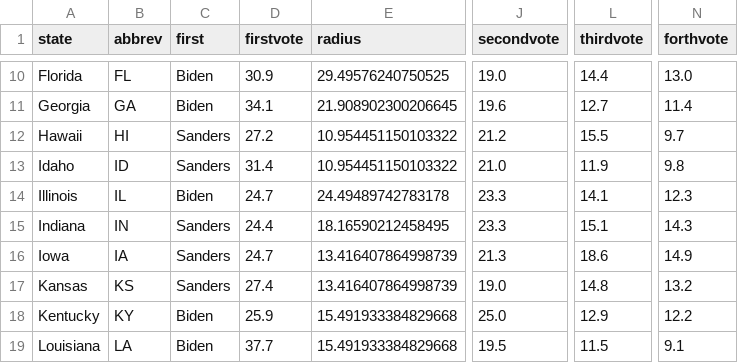
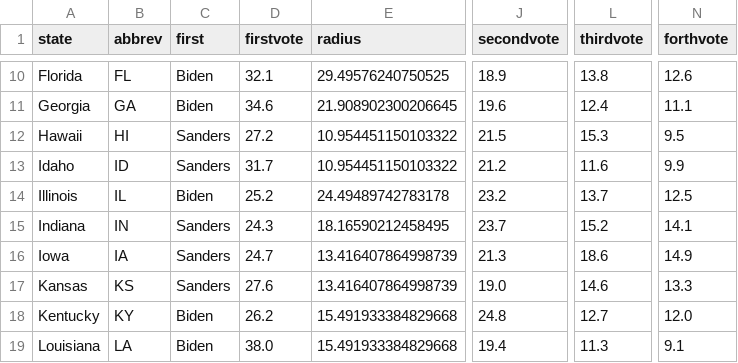
Before and after one commit to ben2vec/jhkforecasts, a CSV file: democratic_primary/bubblemap.csv, drawn as a sheet; only a part is shown, gaps mark what is left out; the diff covers the shown part only; the diff names each change by its address in the sheet, - before the commit and + after, or states it on an @@ line.

```diff
--- a/democratic_primary/bubblemap.csv
+++ b/democratic_primary/bubblemap.csv
-D10 (firstvote): 30.9
+D10 (firstvote): 32.1
-J10 (secondvote): 19.0
+J10 (secondvote): 18.9
-L10 (thirdvote): 14.4
+L10 (thirdvote): 13.8
-N10 (forthvote): 13.0
+N10 (forthvote): 12.6
-D11 (firstvote): 34.1
+D11 (firstvote): 34.6
-L11 (thirdvote): 12.7
+L11 (thirdvote): 12.4
-N11 (forthvote): 11.4
+N11 (forthvote): 11.1
-J12 (secondvote): 21.2
+J12 (secondvote): 21.5
-L12 (thirdvote): 15.5
+L12 (thirdvote): 15.3
-N12 (forthvote): 9.7
+N12 (forthvote): 9.5
-D13 (firstvote): 31.4
+D13 (firstvote): 31.7
-J13 (secondvote): 21.0
+J13 (secondvote): 21.2
-L13 (thirdvote): 11.9
+L13 (thirdvote): 11.6
-N13 (forthvote): 9.8
+N13 (forthvote): 9.9
-D14 (firstvote): 24.7
+D14 (firstvote): 25.2
-J14 (secondvote): 23.3
+J14 (secondvote): 23.2
-L14 (thirdvote): 14.1
+L14 (thirdvote): 13.7
-N14 (forthvote): 12.3
+N14 (forthvote): 12.5
-D15 (firstvote): 24.4
+D15 (firstvote): 24.3
-J15 (secondvote): 23.3
+J15 (secondvote): 23.7
-L15 (thirdvote): 15.1
+L15 (thirdvote): 15.2
-N15 (forthvote): 14.3
+N15 (forthvote): 14.1
-D17 (firstvote): 27.4
+D17 (firstvote): 27.6
-L17 (thirdvote): 14.8
+L17 (thirdvote): 14.6
-N17 (forthvote): 13.2
+N17 (forthvote): 13.3
-D18 (firstvote): 25.9
+D18 (firstvote): 26.2
-J18 (secondvote): 25.0
+J18 (secondvote): 24.8
-L18 (thirdvote): 12.9
+L18 (thirdvote): 12.7
-N18 (forthvote): 12.2
+N18 (forthvote): 12.0
-D19 (firstvote): 37.7
+D19 (firstvote): 38.0
-J19 (secondvote): 19.5
+J19 (secondvote): 19.4
-L19 (thirdvote): 11.5
+L19 (thirdvote): 11.3
```
Also changed, not shown: 158 edited cells elsewhere in this file, democratic_primary/Sheet1.csv, democratic_primary/Sheet2.csv, 11 other files.
